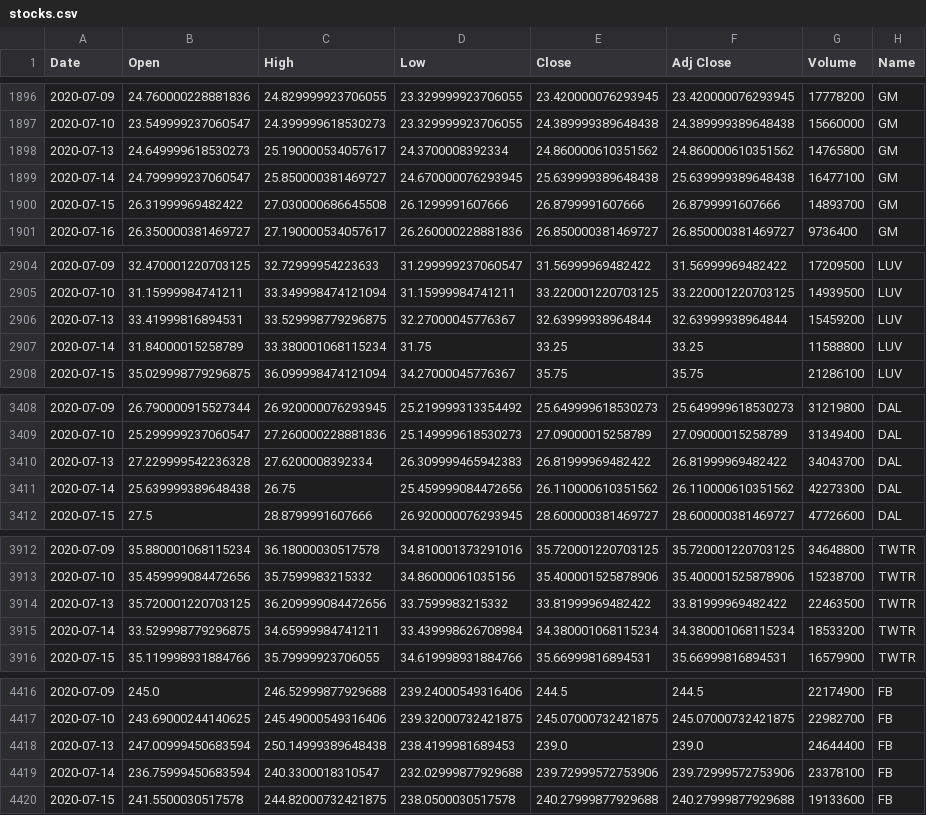
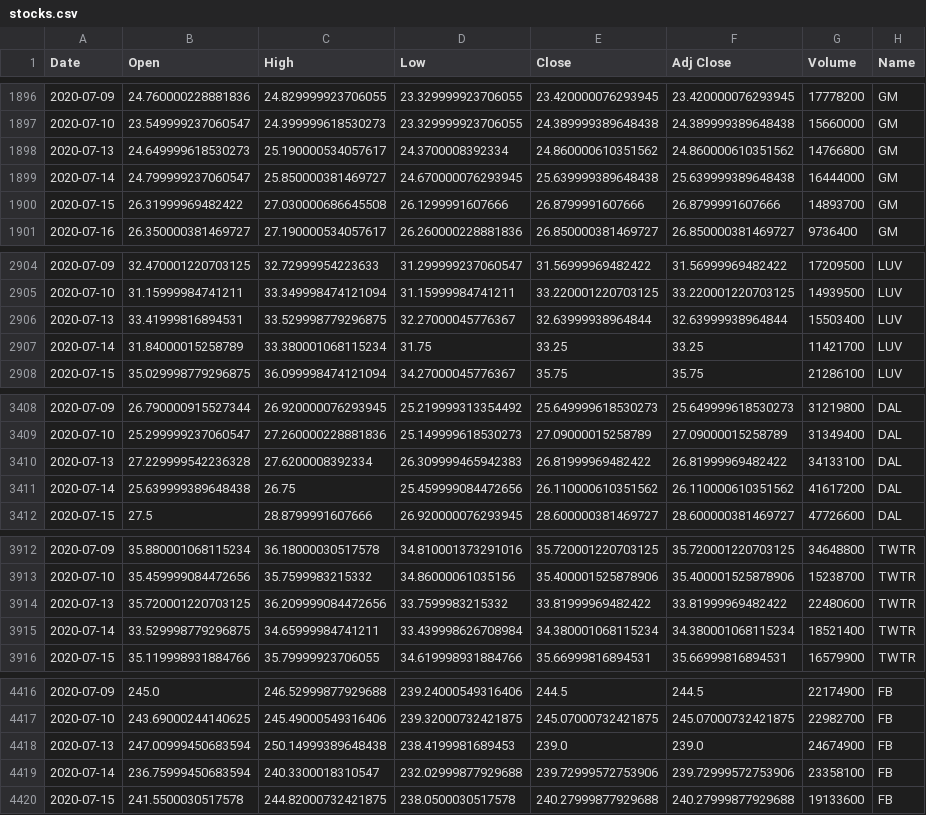
Before and after one commit to nt1983/team5-exercise, a CSV file: outputData/stocks.csv, drawn as a sheet; only a part is shown, gaps mark what is left out; the diff covers the shown part only.

```diff
--- a/outputData/stocks.csv
+++ b/outputData/stocks.csv
@@ -1897,4 +1897,4 @@ Date,Open,High,Low,Close,Adj Close,Volume,Name
 2020-07-10,23.549999237060547,24.399999618530273,23.329999923706055,24.389999389648438,24.389999389648438,15660000,GM
-2020-07-13,24.649999618530273,25.190000534057617,24.3700008392334,24.860000610351562,24.860000610351562,14765800,GM
-2020-07-14,24.799999237060547,25.850000381469727,24.670000076293945,25.639999389648438,25.639999389648438,16477100,GM
+2020-07-13,24.649999618530273,25.190000534057617,24.3700008392334,24.860000610351562,24.860000610351562,14766800,GM
+2020-07-14,24.799999237060547,25.850000381469727,24.670000076293945,25.639999389648438,25.639999389648438,16444000,GM
 2020-07-15,26.31999969482422,27.030000686645508,26.1299991607666,26.8799991607666,26.8799991607666,14893700,GM
@@ -2905,4 +2905,4 @@ Date,Open,High,Low,Close,Adj Close,Volume,Name
 2020-07-10,31.15999984741211,33.349998474121094,31.15999984741211,33.220001220703125,33.220001220703125,14939500,LUV
-2020-07-13,33.41999816894531,33.529998779296875,32.27000045776367,32.63999938964844,32.63999938964844,15459200,LUV
-2020-07-14,31.84000015258789,33.380001068115234,31.75,33.25,33.25,11588800,LUV
+2020-07-13,33.41999816894531,33.529998779296875,32.27000045776367,32.63999938964844,32.63999938964844,15503400,LUV
+2020-07-14,31.84000015258789,33.380001068115234,31.75,33.25,33.25,11421700,LUV
 2020-07-15,35.029998779296875,36.099998474121094,34.27000045776367,35.75,35.75,21286100,LUV
@@ -3409,4 +3409,4 @@ Date,Open,High,Low,Close,Adj Close,Volume,Name
 2020-07-10,25.299999237060547,27.260000228881836,25.149999618530273,27.09000015258789,27.09000015258789,31349400,DAL
-2020-07-13,27.229999542236328,27.6200008392334,26.309999465942383,26.81999969482422,26.81999969482422,34043700,DAL
-2020-07-14,25.639999389648438,26.75,25.459999084472656,26.110000610351562,26.110000610351562,42273300,DAL
+2020-07-13,27.229999542236328,27.6200008392334,26.309999465942383,26.81999969482422,26.81999969482422,34133100,DAL
+2020-07-14,25.639999389648438,26.75,25.459999084472656,26.110000610351562,26.110000610351562,41617200,DAL
 2020-07-15,27.5,28.8799991607666,26.920000076293945,28.600000381469727,28.600000381469727,47726600,DAL
@@ -3913,4 +3913,4 @@ Date,Open,High,Low,Close,Adj Close,Volume,Name
 2020-07-10,35.459999084472656,35.7599983215332,34.86000061035156,35.400001525878906,35.400001525878906,15238700,TWTR
-2020-07-13,35.720001220703125,36.209999084472656,33.7599983215332,33.81999969482422,33.81999969482422,22463500,TWTR
-2020-07-14,33.529998779296875,34.65999984741211,33.439998626708984,34.380001068115234,34.380001068115234,18533200,TWTR
+2020-07-13,35.720001220703125,36.209999084472656,33.7599983215332,33.81999969482422,33.81999969482422,22480600,TWTR
+2020-07-14,33.529998779296875,34.65999984741211,33.439998626708984,34.380001068115234,34.380001068115234,18521400,TWTR
 2020-07-15,35.119998931884766,35.79999923706055,34.619998931884766,35.66999816894531,35.66999816894531,16579900,TWTR
@@ -4417,4 +4417,4 @@ Date,Open,High,Low,Close,Adj Close,Volume,Name
 2020-07-10,243.69000244140625,245.49000549316406,239.32000732421875,245.07000732421875,245.07000732421875,22982700,FB
-2020-07-13,247.00999450683594,250.14999389648438,238.4199981689453,239.0,239.0,24644400,FB
-2020-07-14,236.75999450683594,240.3300018310547,232.02999877929688,239.72999572753906,239.72999572753906,23378100,FB
+2020-07-13,247.00999450683594,250.14999389648438,238.4199981689453,239.0,239.0,24674900,FB
+2020-07-14,236.75999450683594,240.3300018310547,232.02999877929688,239.72999572753906,239.72999572753906,23358100,FB
 2020-07-15,241.5500030517578,244.82000732421875,238.0500030517578,240.27999877929688,240.27999877929688,19133600,FB
```
Also changed, not shown: 4 edited cells elsewhere in this file, 6 other files.
